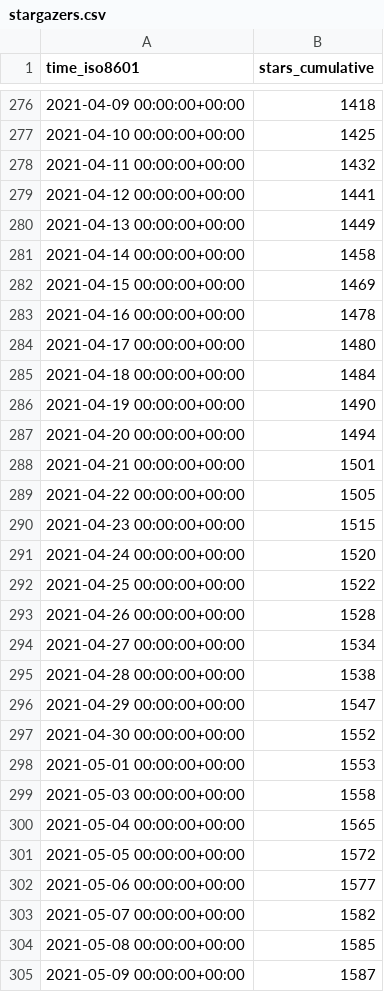
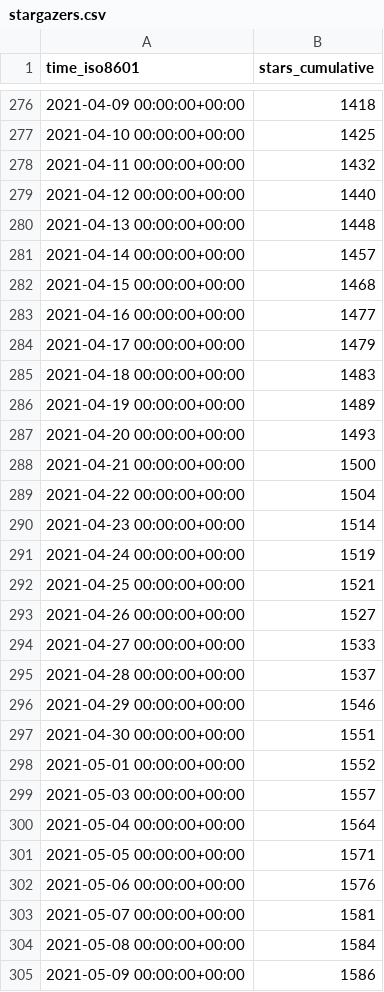
Before and after one commit to fluxcd/community, a CSV file: fluxcd/flux2/ghrs-data/stargazers.csv, drawn as a sheet; only a part is shown, gaps mark what is left out; the diff covers the shown part only.

```diff
--- a/fluxcd/flux2/ghrs-data/stargazers.csv
+++ b/fluxcd/flux2/ghrs-data/stargazers.csv
@@ -278,28 +278,28 @@ time_iso8601,stars_cumulative
 2021-04-11 00:00:00+00:00,1432
-2021-04-12 00:00:00+00:00,1441
-2021-04-13 00:00:00+00:00,1449
-2021-04-14 00:00:00+00:00,1458
-2021-04-15 00:00:00+00:00,1469
-2021-04-16 00:00:00+00:00,1478
-2021-04-17 00:00:00+00:00,1480
-2021-04-18 00:00:00+00:00,1484
-2021-04-19 00:00:00+00:00,1490
-2021-04-20 00:00:00+00:00,1494
-2021-04-21 00:00:00+00:00,1501
-2021-04-22 00:00:00+00:00,1505
-2021-04-23 00:00:00+00:00,1515
-2021-04-24 00:00:00+00:00,1520
-2021-04-25 00:00:00+00:00,1522
-2021-04-26 00:00:00+00:00,1528
-2021-04-27 00:00:00+00:00,1534
-2021-04-28 00:00:00+00:00,1538
-2021-04-29 00:00:00+00:00,1547
-2021-04-30 00:00:00+00:00,1552
-2021-05-01 00:00:00+00:00,1553
-2021-05-03 00:00:00+00:00,1558
-2021-05-04 00:00:00+00:00,1565
-2021-05-05 00:00:00+00:00,1572
-2021-05-06 00:00:00+00:00,1577
-2021-05-07 00:00:00+00:00,1582
-2021-05-08 00:00:00+00:00,1585
-2021-05-09 00:00:00+00:00,1587
+2021-04-12 00:00:00+00:00,1440
+2021-04-13 00:00:00+00:00,1448
+2021-04-14 00:00:00+00:00,1457
+2021-04-15 00:00:00+00:00,1468
+2021-04-16 00:00:00+00:00,1477
+2021-04-17 00:00:00+00:00,1479
+2021-04-18 00:00:00+00:00,1483
+2021-04-19 00:00:00+00:00,1489
+2021-04-20 00:00:00+00:00,1493
+2021-04-21 00:00:00+00:00,1500
+2021-04-22 00:00:00+00:00,1504
+2021-04-23 00:00:00+00:00,1514
+2021-04-24 00:00:00+00:00,1519
+2021-04-25 00:00:00+00:00,1521
+2021-04-26 00:00:00+00:00,1527
+2021-04-27 00:00:00+00:00,1533
+2021-04-28 00:00:00+00:00,1537
+2021-04-29 00:00:00+00:00,1546
+2021-04-30 00:00:00+00:00,1551
+2021-05-01 00:00:00+00:00,1552
+2021-05-03 00:00:00+00:00,1557
+2021-05-04 00:00:00+00:00,1564
+2021-05-05 00:00:00+00:00,1571
+2021-05-06 00:00:00+00:00,1576
+2021-05-07 00:00:00+00:00,1581
+2021-05-08 00:00:00+00:00,1584
+2021-05-09 00:00:00+00:00,1586
```
Also changed, not shown: 1 added row and 129 edited cells elsewhere in this file, fluxcd/flux2/ghrs-data/forks.csv.
